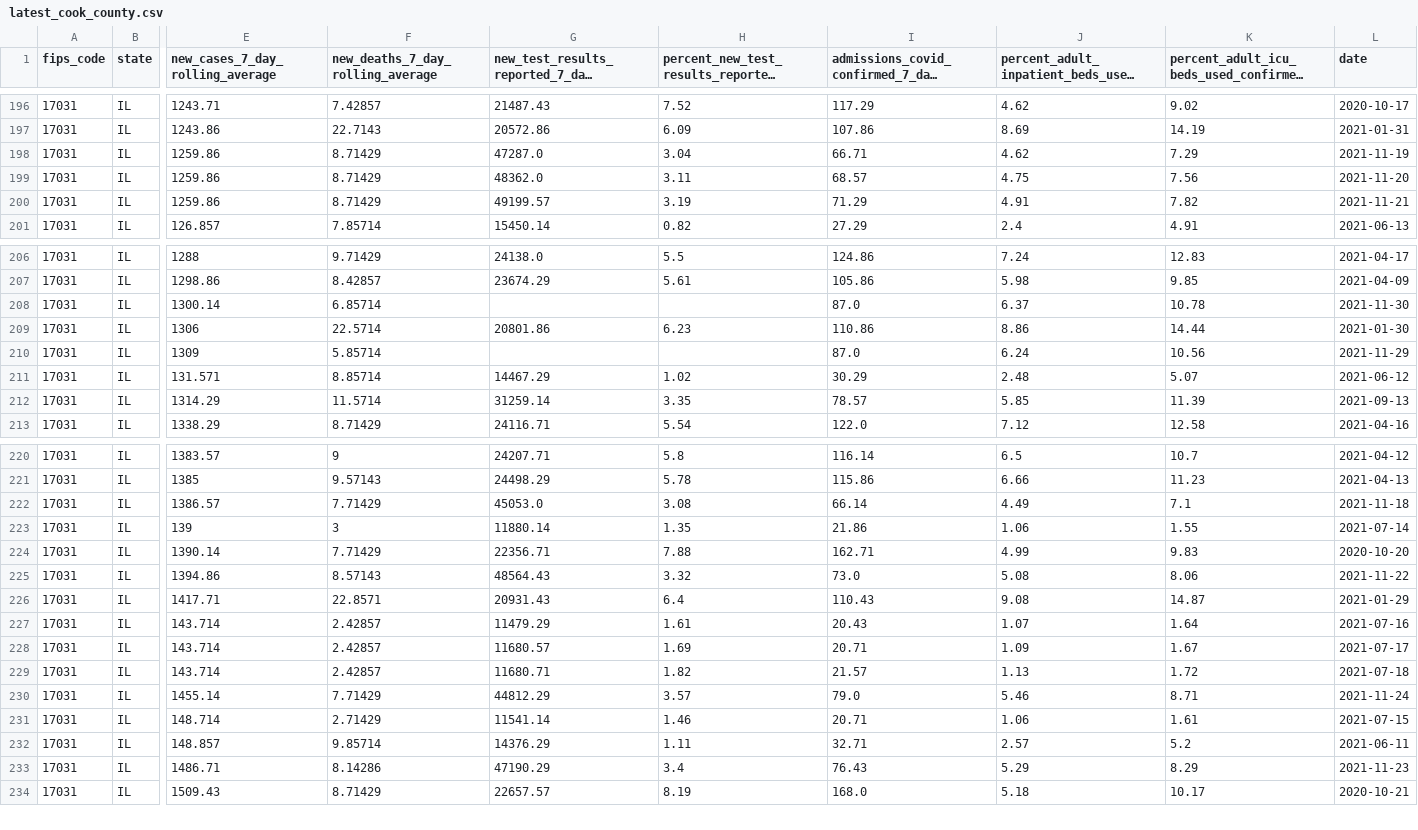
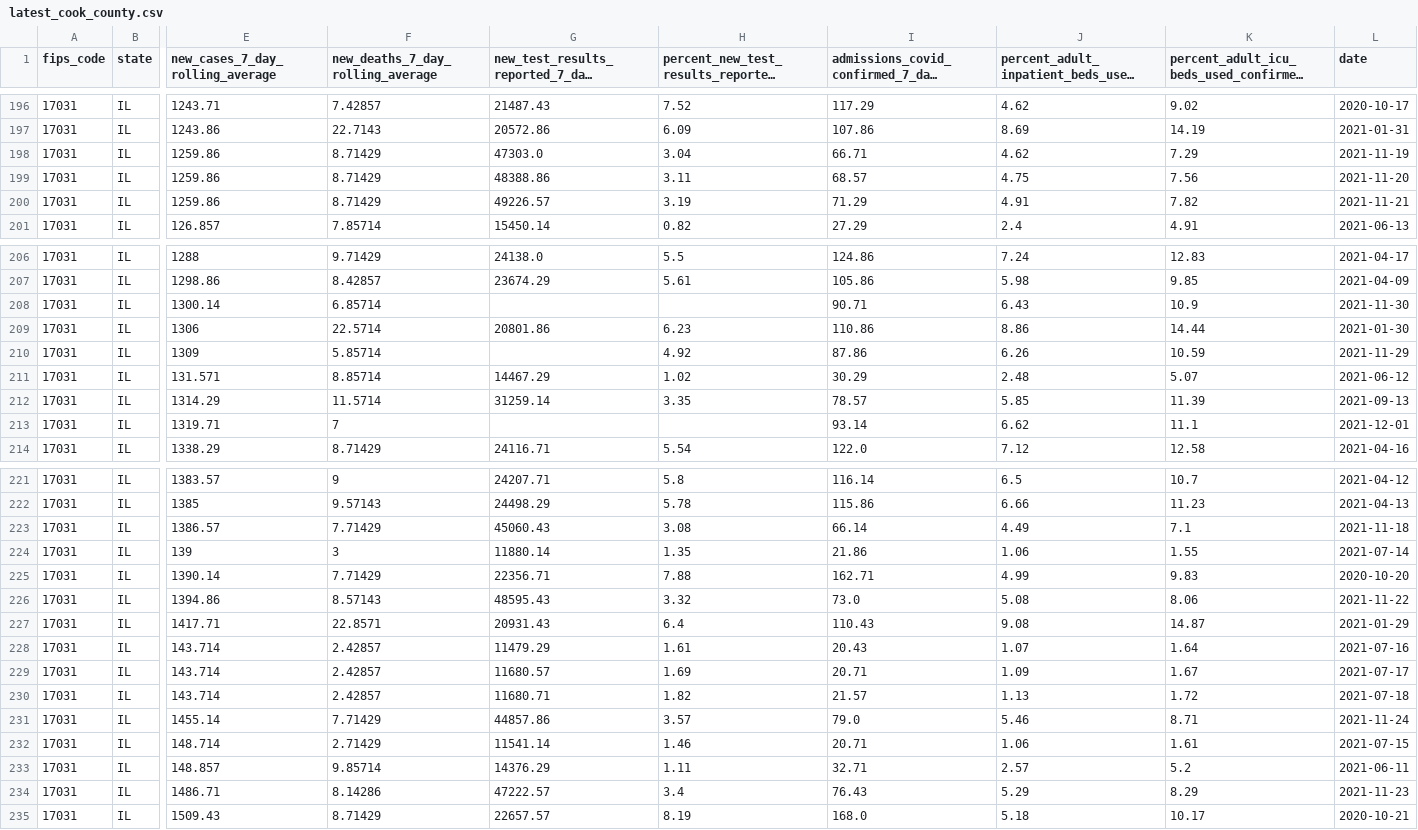
Before and after one commit to nofurtherinformation/py-workflow, a CSV file: csv/latest_cook_county.csv, drawn as a sheet; only a part is shown, gaps mark what is left out; long unchanged cells end in …; addresses are those after the commit; rows hold the shown columns only; the diff covers the shown part only; the diff names each change by its address in the sheet, - before the commit and + after, or states it on an @@ line.

```diff
--- a/csv/latest_cook_county.csv
+++ b/csv/latest_cook_county.csv
-G198: 47287.0
+G198: 47303.0
-G199: 48362.0
+G199: 48388.86
-G200: 49199.57
+G200: 49226.57
-I208: 87.0
+I208: 90.71
-J208: 6.37
+J208: 6.43
-K208: 10.78
+K208: 10.9
-H210: (empty)
+H210: 4.92
-I210: 87.0
+I210: 87.86
-J210: 6.24
+J210: 6.26
-K210: 10.56
+K210: 10.59
+row 213: 17031 | IL | 1319.71 | 7 |  |  | 93.14 | 6.62 | 11.1 | 2021-12-01
-G223: 45053.0
+G223: 45060.43
-G226: 48564.43
+G226: 48595.43
-G231: 44812.29
+G231: 44857.86
-G234: 47190.29
+G234: 47222.57
```
Also changed, not shown: 3 edited cells elsewhere in this file.
